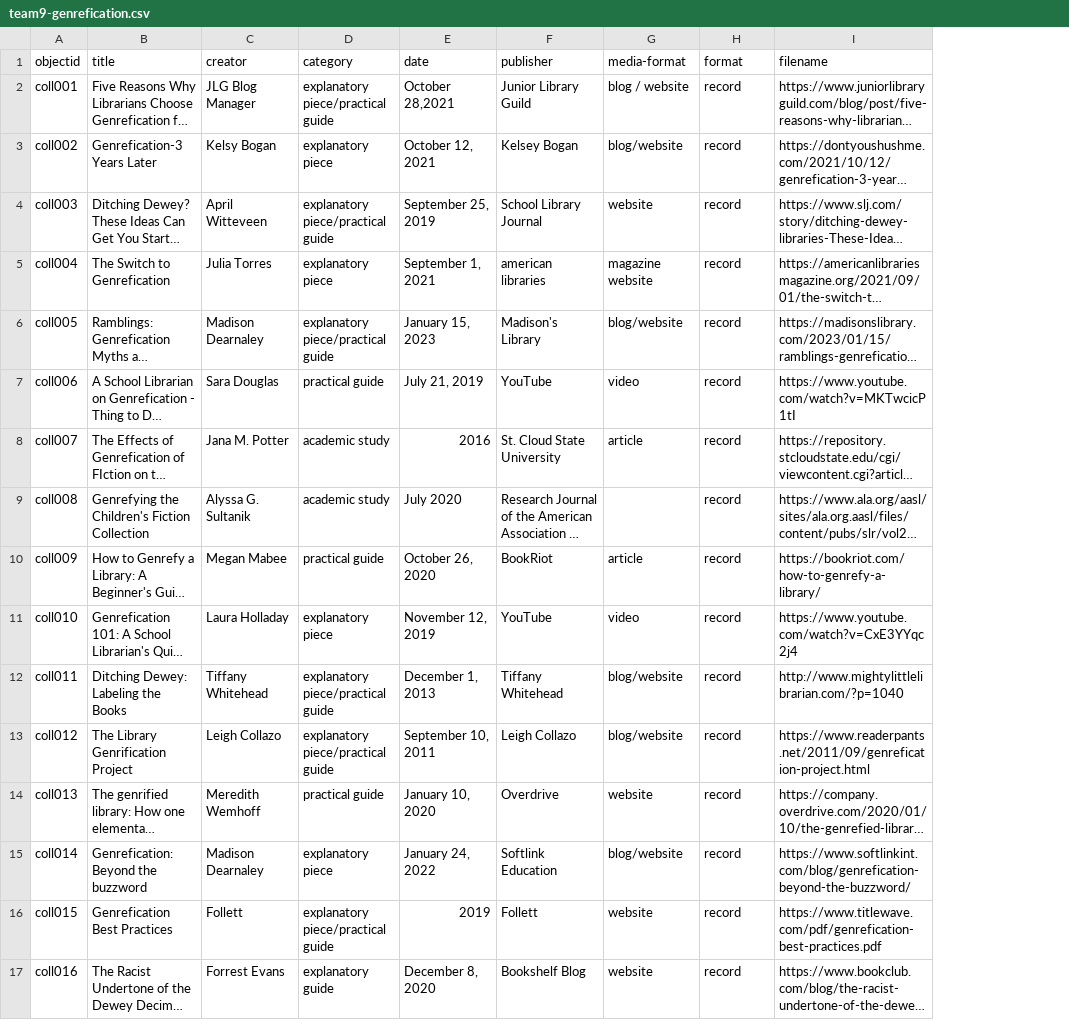
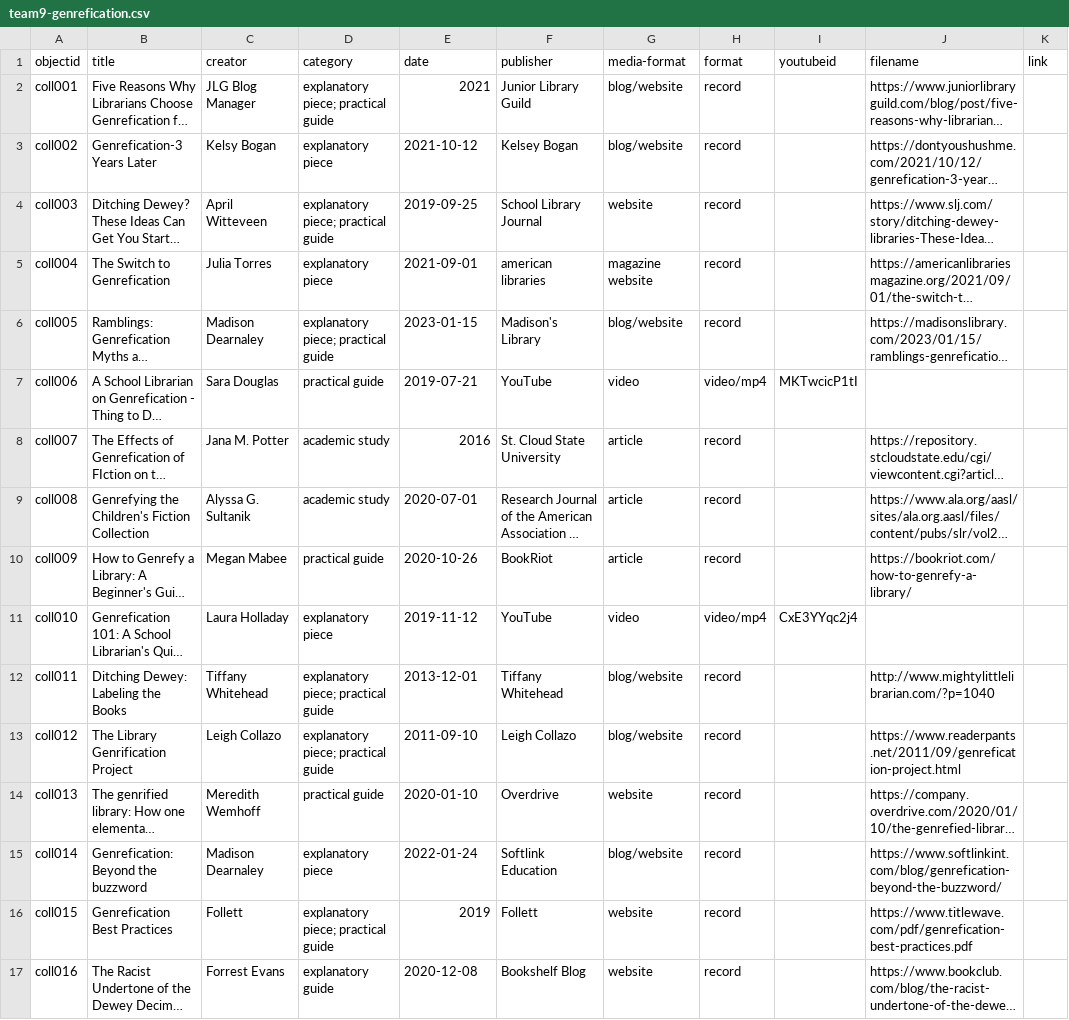
Before and after one commit to carlyaverette/genrefication, a CSV file: _data/team9-genrefication.csv, drawn as a sheet; long unchanged cells end in …; addresses are those after the commit; the diff names each change by its address in the sheet, - before the commit and + after, or states it on an @@ line.

Commit message:
Add files via upload

```diff
--- a/_data/team9-genrefication.csv
+++ b/_data/team9-genrefication.csv
+column I (youtubeid), rows 7-11: MKTwcicP1tI |  |  |  | CxE3YYqc2j4
+column K (link), empty
-D2 (category): explanatory piece/practical guide
+D2 (category): explanatory piece; practical guide
-E2 (date): October 28,2021
+E2 (date): 2021
-G2 (media-format): blog / website
+G2 (media-format): blog/website
-E3 (date): October 12, 2021
+E3 (date): 2021-10-12
-D4 (category): explanatory piece/practical guide
+D4 (category): explanatory piece; practical guide
-E4 (date): September 25, 2019
+E4 (date): 2019-09-25
-E5 (date): September 1, 2021
+E5 (date): 2021-09-01
-D6 (category): explanatory piece/practical guide
+D6 (category): explanatory piece; practical guide
-E6 (date): January 15, 2023
+E6 (date): 2023-01-15
-E7 (date): July 21, 2019
+E7 (date): 2019-07-21
-H7 (format): record
+H7 (format): video/mp4
-J7 (filename): https://www.youtube.com/watch?v=MKTwcicP1tI
+J7 (filename): (empty)
-E9 (date): July 2020
+E9 (date): 2020-07-01
-G9 (media-format): (empty)
+G9 (media-format): article
-E10 (date): October 26, 2020
+E10 (date): 2020-10-26
-E11 (date): November 12, 2019
+E11 (date): 2019-11-12
-H11 (format): record
+H11 (format): video/mp4
-J11 (filename): https://www.youtube.com/watch?v=CxE3YYqc2j4
+J11 (filename): (empty)
-D12:D13 (category): explanatory piece/practical guide
+D12:D13 (category): explanatory piece; practical guide
-E12 (date): December 1, 2013
+E12 (date): 2013-12-01
-E13 (date): September 10, 2011
+E13 (date): 2011-09-10
-E14 (date): January 10, 2020
+E14 (date): 2020-01-10
-E15 (date): January 24, 2022
+E15 (date): 2022-01-24
-D16 (category): explanatory piece/practical guide
+D16 (category): explanatory piece; practical guide
-E17 (date): December 8, 2020
+E17 (date): 2020-12-08
```
